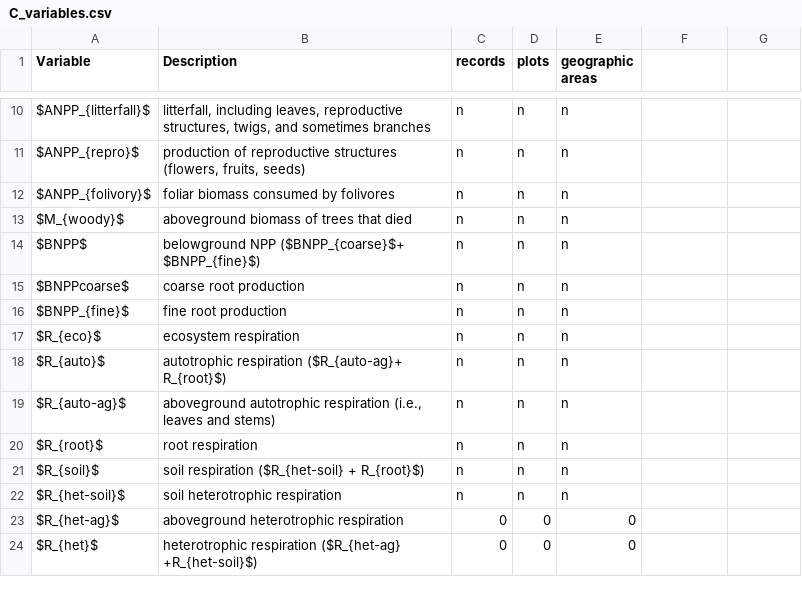
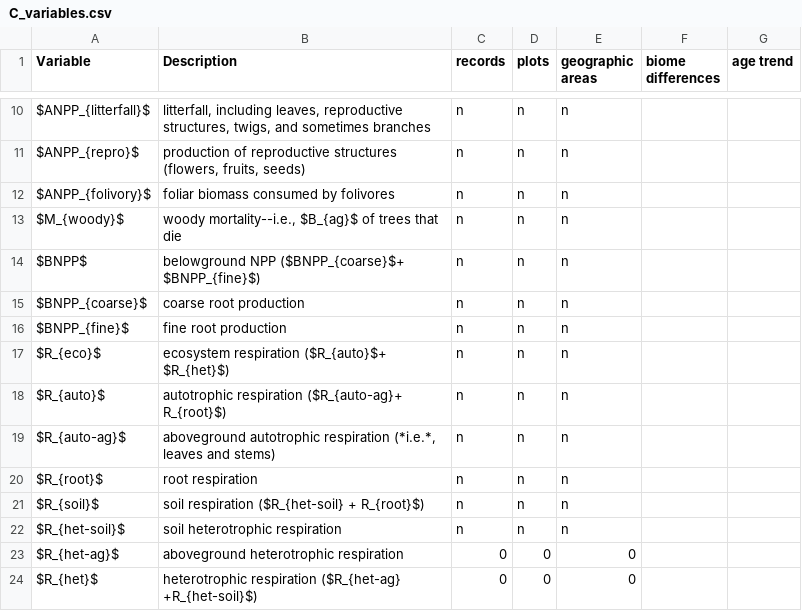
Before and after one commit to forc-db/ERL-review, a CSV file: manuscript/tables_figures/C_variables.csv, drawn as a sheet; only a part is shown, gaps mark what is left out; the diff covers the shown part only.

```diff
--- a/manuscript/tables_figures/C_variables.csv
+++ b/manuscript/tables_figures/C_variables.csv
@@ -1 +1 @@
-Variable,Description,records,plots,geographic areas
+Variable,Description,records,plots,geographic areas,biome differences,age trend
@@ -13 +13 @@ $ANPP_{folivory}$,foliar biomass consumed by folivores,n,n,n
-$M_{woody}$,aboveground biomass of trees that died,n,n,n
+$M_{woody}$,"woody mortality--i.e., $B_{ag}$ of trees that die",n,n,n,,
@@ -15 +15 @@ $BNPP$,belowground NPP ($BNPP_{coarse}$+ $BNPP_{fine}$),n,n,n
-$BNPPcoarse$,coarse root production,n,n,n
+$BNPP_{coarse}$,coarse root production,n,n,n,,
@@ -17 +17 @@ $BNPP_{fine}$ ,fine root production,n,n,n
-$R_{eco}$,ecosystem respiration ,n,n,n
+$R_{eco}$,ecosystem respiration ($R_{auto}$+ $R_{het}$),n,n,n,,
@@ -19 +19 @@ $R_{auto}$,autotrophic respiration ($R_{auto-ag}+ R_{root}$),n,n,n
-$R_{auto-ag}$,"aboveground autotrophic respiration (i.e., leaves and stems)",n,n,n
+$R_{auto-ag}$,"aboveground autotrophic respiration (*i.e.*, leaves and stems)",n,n,n,,
```
Also changed, not shown: 26 edited cells elsewhere in this file, 5 other files.
